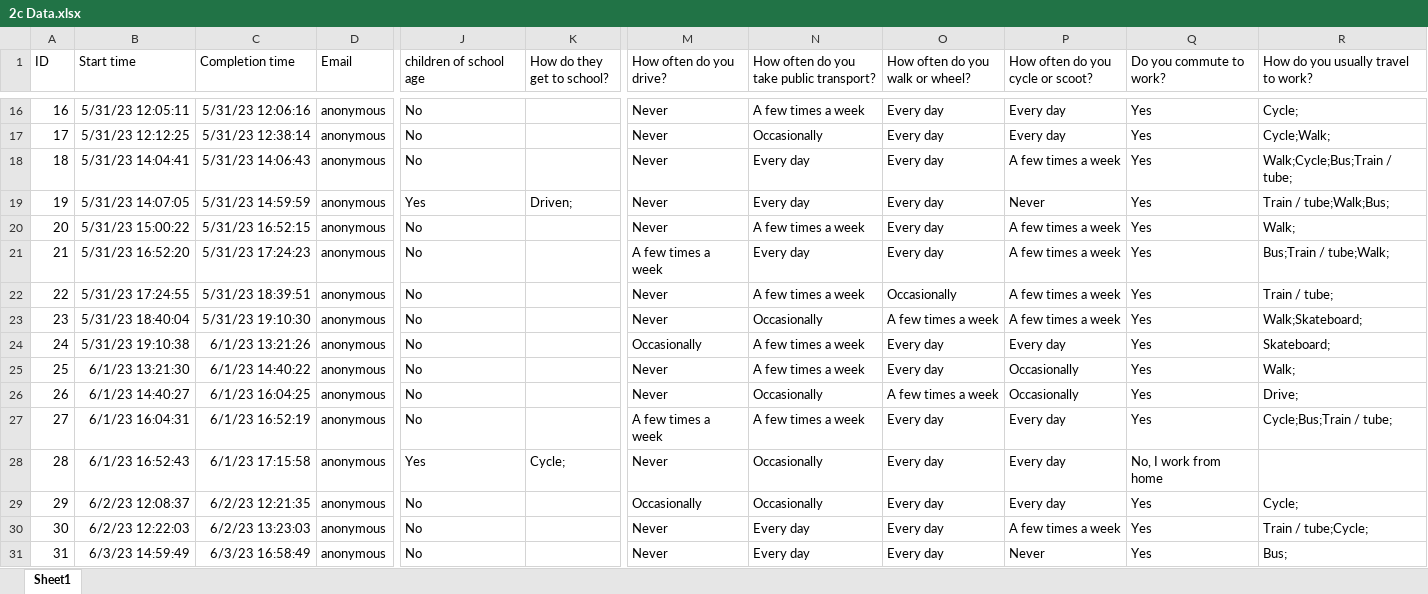
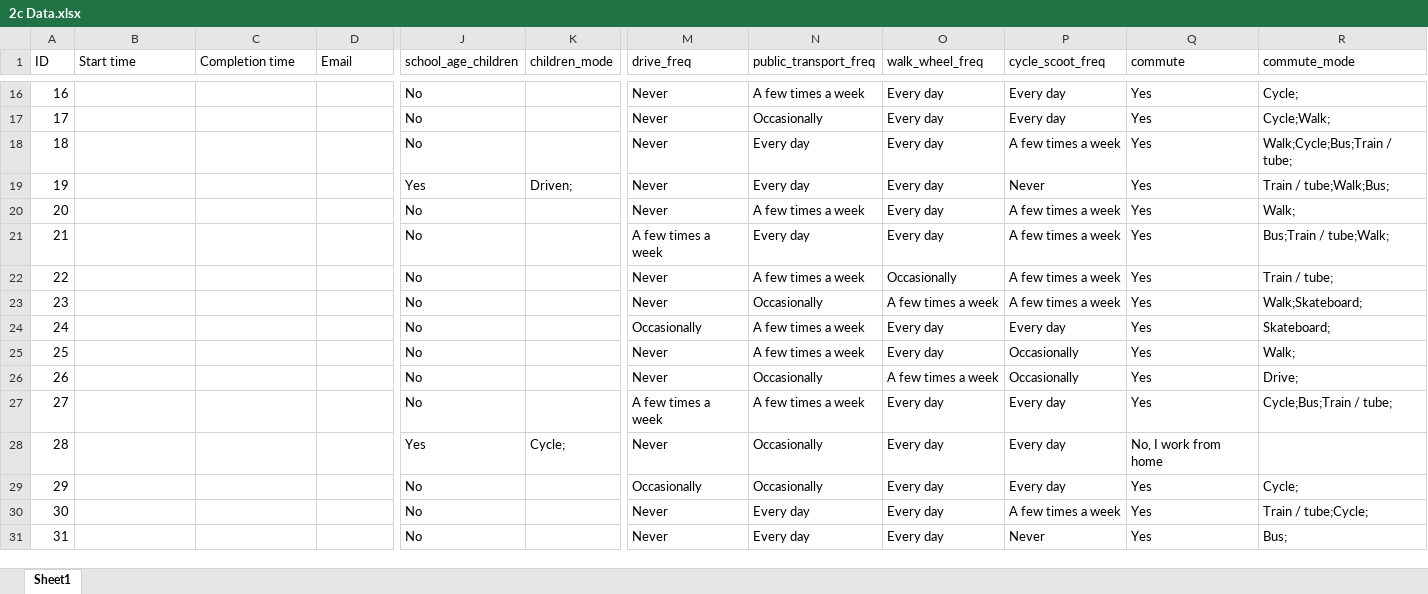
Before and after one commit to TomWFox/2c-Data-Science, an Excel workbook: 2c Data.xlsx, sheet Sheet1, drawn as a sheet; only a part is shown, gaps mark what is left out; values as stored, in another font and other column widths than the file's, no borders; table styles not drawn; the diff covers the shown part only; the diff names each change by its address in the sheet, - before the commit and + after, or states it on an @@ line.

```diff
--- a/2c Data.xlsx (sheet Sheet1)
+++ b/2c Data.xlsx (sheet Sheet1)
-J1: children of school age
+J1: school_age_children
-K1: How do they get to school?
+K1: children_mode
-M1: How often do you drive?
+M1: drive_freq
-N1: How often do you take public transport?
+N1: public_transport_freq
-O1: How often do you walk or wheel?
+O1: walk_wheel_freq
-P1: How often do you cycle or scoot?
+P1: cycle_scoot_freq
-Q1: Do you commute to work?
+Q1: commute
-R1: How do you usually travel to work?
+R1: commute_mode
-B16 (Start time): 5/31/23 12:05:11
+B16 (Start time): (empty)
-C16 (Completion time): 5/31/23 12:06:16
+C16 (Completion time): (empty)
-D16:D31 (Email): anonymous
+D16:D31 (Email): (empty)
-B17 (Start time): 5/31/23 12:12:25
+B17 (Start time): (empty)
-C17 (Completion time): 5/31/23 12:38:14
+C17 (Completion time): (empty)
-B18 (Start time): 5/31/23 14:04:41
+B18 (Start time): (empty)
-C18 (Completion time): 5/31/23 14:06:43
+C18 (Completion time): (empty)
-B19 (Start time): 5/31/23 14:07:05
+B19 (Start time): (empty)
-C19 (Completion time): 5/31/23 14:59:59
+C19 (Completion time): (empty)
-B20 (Start time): 5/31/23 15:00:22
+B20 (Start time): (empty)
-C20 (Completion time): 5/31/23 16:52:15
+C20 (Completion time): (empty)
-B21 (Start time): 5/31/23 16:52:20
+B21 (Start time): (empty)
-C21 (Completion time): 5/31/23 17:24:23
+C21 (Completion time): (empty)
-B22 (Start time): 5/31/23 17:24:55
+B22 (Start time): (empty)
-C22 (Completion time): 5/31/23 18:39:51
+C22 (Completion time): (empty)
-B23 (Start time): 5/31/23 18:40:04
+B23 (Start time): (empty)
-C23 (Completion time): 5/31/23 19:10:30
+C23 (Completion time): (empty)
-B24 (Start time): 5/31/23 19:10:38
+B24 (Start time): (empty)
-C24 (Completion time): 6/1/23 13:21:26
+C24 (Completion time): (empty)
-B25 (Start time): 6/1/23 13:21:30
+B25 (Start time): (empty)
-C25 (Completion time): 6/1/23 14:40:22
+C25 (Completion time): (empty)
-B26 (Start time): 6/1/23 14:40:27
+B26 (Start time): (empty)
-C26 (Completion time): 6/1/23 16:04:25
+C26 (Completion time): (empty)
-B27 (Start time): 6/1/23 16:04:31
+B27 (Start time): (empty)
-C27 (Completion time): 6/1/23 16:52:19
+C27 (Completion time): (empty)
-B28 (Start time): 6/1/23 16:52:43
+B28 (Start time): (empty)
-C28 (Completion time): 6/1/23 17:15:58
+C28 (Completion time): (empty)
-B29 (Start time): 6/2/23 12:08:37
+B29 (Start time): (empty)
-C29 (Completion time): 6/2/23 12:21:35
+C29 (Completion time): (empty)
-B30 (Start time): 6/2/23 12:22:03
+B30 (Start time): (empty)
-C30 (Completion time): 6/2/23 13:23:03
+C30 (Completion time): (empty)
-B31 (Start time): 6/3/23 14:59:49
+B31 (Start time): (empty)
-C31 (Completion time): 6/3/23 16:58:49
+C31 (Completion time): (empty)
```
Also changed, not shown: 59 edited cells elsewhere in this sheet, 1 other file.
